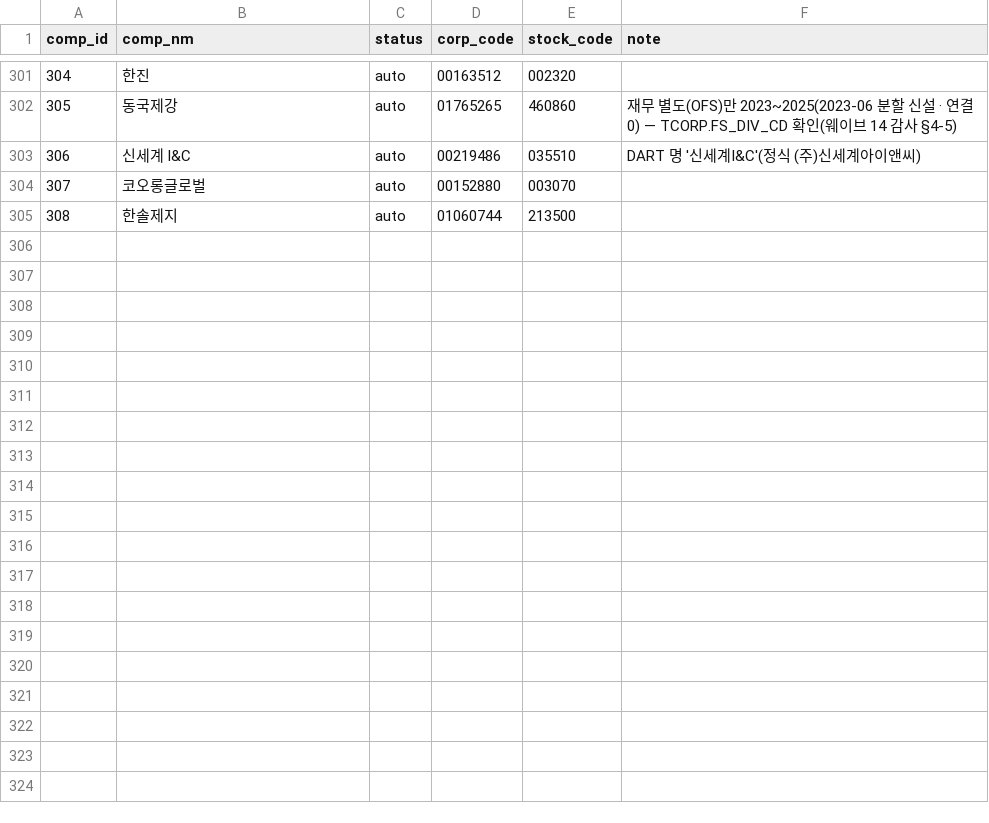
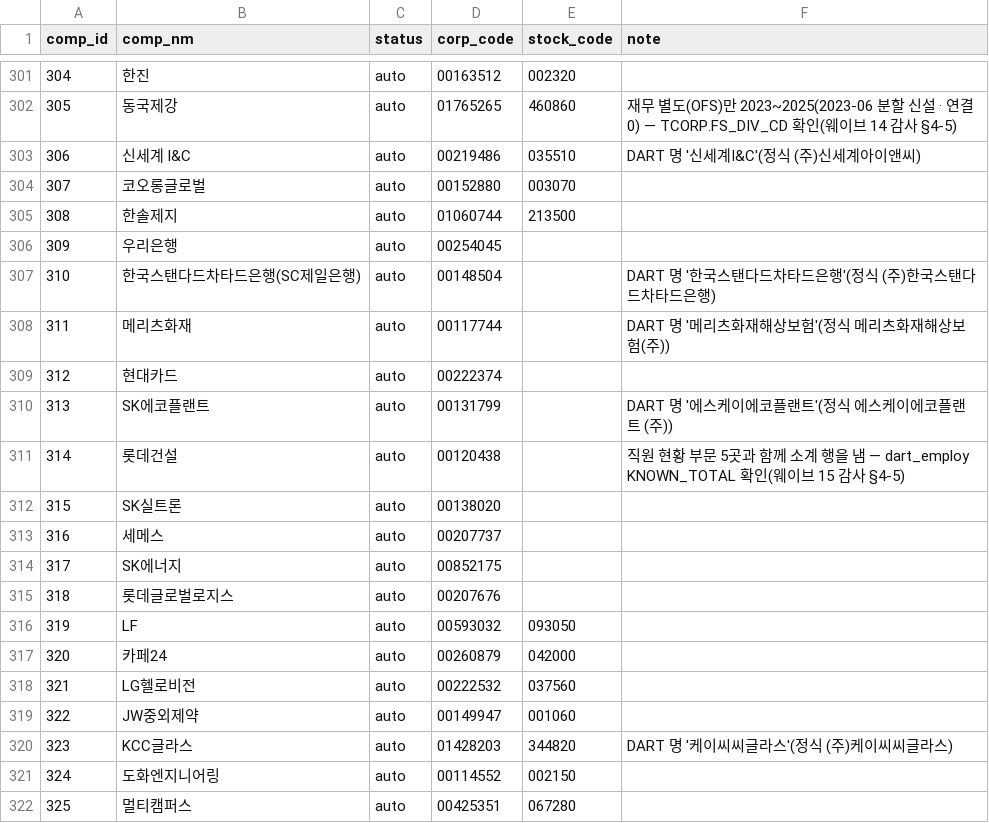
Before and after one commit to bji1062/loupit, a CSV file: db/seed/corp_code_map.csv, drawn as a sheet; only a part is shown, gaps mark what is left out.

```diff
--- a/db/seed/corp_code_map.csv
+++ b/db/seed/corp_code_map.csv
@@ -305 +305,18 @@ comp_id,comp_nm,status,corp_code,stock_code,note
 308,한솔제지,auto,01060744,213500,
+309,우리은행,auto,00254045,,
+310,한국스탠다드차타드은행(SC제일은행),auto,00148504,,DART 명 '한국스탠다드차타드은행'(정식 (주)한국스탠다드차타드은행)
+311,메리츠화재,auto,00117744,,DART 명 '메리츠화재해상보험'(정식 메리츠화재해상보험(주))
+312,현대카드,auto,00222374,,
+313,SK에코플랜트,auto,00131799,,DART 명 '에스케이에코플랜트'(정식 에스케이에코플랜트 (주))
+314,롯데건설,auto,00120438,,직원 현황 부문 5곳과 함께 소계 행을 냄 — dart_employ KNOWN_TOTAL 확인(웨이브 15 감사 §4-5)
+315,SK실트론,auto,00138020,,
+316,세메스,auto,00207737,,
+317,SK에너지,auto,00852175,,
+318,롯데글로벌로지스,auto,00207676,,
+319,LF,auto,00593032,093050,
+320,카페24,auto,00260879,042000,
+321,LG헬로비전,auto,00222532,037560,
+322,JW중외제약,auto,00149947,001060,
+323,KCC글라스,auto,01428203,344820,DART 명 '케이씨씨글라스'(정식 (주)케이씨씨글라스)
+324,도화엔지니어링,auto,00114552,002150,
+325,멀티캠퍼스,auto,00425351,067280,
```
Also changed, not shown: generator/data/krx_sector.csv, 51 other files.
